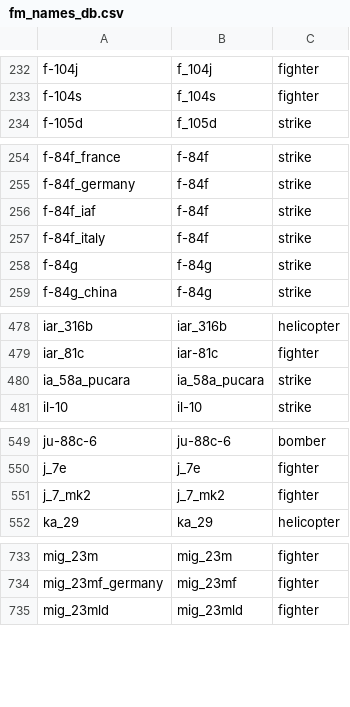
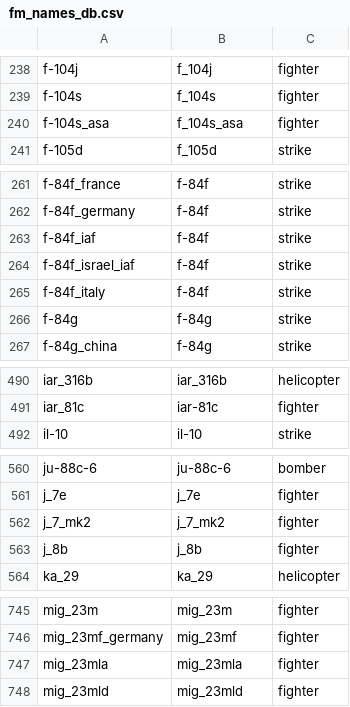
Before and after one commit to MeSoftHorny/WTRTI-Data, a CSV file: FM/fm_names_db.csv, drawn as a sheet; only a part is shown, gaps mark what is left out; the diff covers the shown part only.

```diff
--- a/FM/fm_names_db.csv
+++ b/FM/fm_names_db.csv
@@ -233,2 +239,3 @@ f-104j;f_104j;fighter
 f-104s;f_104s;fighter
+f-104s_asa;f_104s_asa;fighter
 f-105d;f_105d;strike
@@ -256,2 +263,3 @@ f-84f_germany;f-84f;strike
 f-84f_iaf;f-84f;strike
+f-84f_israel_iaf;f-84f;strike
 f-84f_italy;f-84f;strike
@@ -479,3 +491,2 @@ iar_316b;iar_316b;helicopter
 iar_81c;iar-81c;fighter
-ia_58a_pucara;ia_58a_pucara;strike
 il-10;il-10;strike
@@ -551,2 +562,3 @@ j_7e;j_7e;fighter
 j_7_mk2;j_7_mk2;fighter
+j_8b;j_8b;fighter
 ka_29;ka_29;helicopter
@@ -734,2 +746,3 @@ mig_23m;mig_23m;fighter
 mig_23mf_germany;mig_23mf;fighter
+mig_23mla;mig_23mla;fighter
 mig_23mld;mig_23mld;fighter
```
Also changed, not shown: 13 added rows and 1 edited cell elsewhere in this file, FM/fm_data_db.csv, 1 other file.
